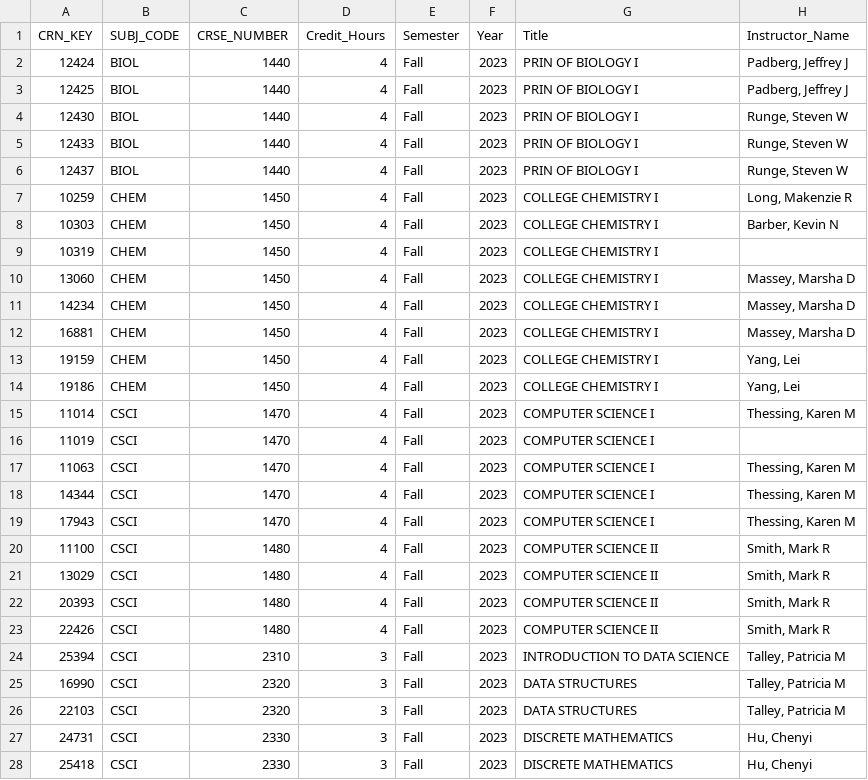
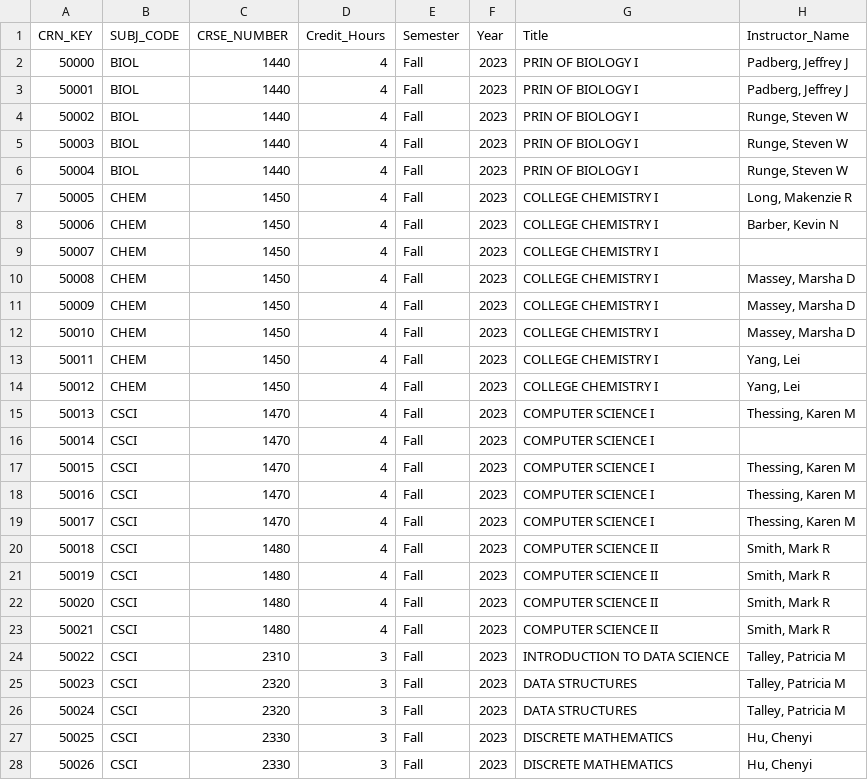
Before and after one commit to ashfrazer/ScheduleBuilder, a CSV file: src/main/resources/CSV/FA23 Course Data.csv, drawn as a sheet; only a part is shown; the diff covers the shown part only; the diff names each change by its address in the sheet, - before the commit and + after, or states it on an @@ line.

```diff
--- a/src/main/resources/CSV/FA23 Course Data.csv
+++ b/src/main/resources/CSV/FA23 Course Data.csv
-A2 (CRN_KEY): 12424
+A2 (CRN_KEY): 50000
-A3 (CRN_KEY): 12425
+A3 (CRN_KEY): 50001
-A4 (CRN_KEY): 12430
+A4 (CRN_KEY): 50002
-A5 (CRN_KEY): 12433
+A5 (CRN_KEY): 50003
-A6 (CRN_KEY): 12437
+A6 (CRN_KEY): 50004
-A7 (CRN_KEY): 10259
+A7 (CRN_KEY): 50005
-A8 (CRN_KEY): 10303
+A8 (CRN_KEY): 50006
-A9 (CRN_KEY): 10319
+A9 (CRN_KEY): 50007
-A10 (CRN_KEY): 13060
+A10 (CRN_KEY): 50008
-A11 (CRN_KEY): 14234
+A11 (CRN_KEY): 50009
-A12 (CRN_KEY): 16881
+A12 (CRN_KEY): 50010
-A13 (CRN_KEY): 19159
+A13 (CRN_KEY): 50011
-A14 (CRN_KEY): 19186
+A14 (CRN_KEY): 50012
-A15 (CRN_KEY): 11014
+A15 (CRN_KEY): 50013
-A16 (CRN_KEY): 11019
+A16 (CRN_KEY): 50014
-A17 (CRN_KEY): 11063
+A17 (CRN_KEY): 50015
-A18 (CRN_KEY): 14344
+A18 (CRN_KEY): 50016
-A19 (CRN_KEY): 17943
+A19 (CRN_KEY): 50017
-A20 (CRN_KEY): 11100
+A20 (CRN_KEY): 50018
-A21 (CRN_KEY): 13029
+A21 (CRN_KEY): 50019
-A22 (CRN_KEY): 20393
+A22 (CRN_KEY): 50020
-A23 (CRN_KEY): 22426
+A23 (CRN_KEY): 50021
-A24 (CRN_KEY): 25394
+A24 (CRN_KEY): 50022
-A25 (CRN_KEY): 16990
+A25 (CRN_KEY): 50023
-A26 (CRN_KEY): 22103
+A26 (CRN_KEY): 50024
-A27 (CRN_KEY): 24731
+A27 (CRN_KEY): 50025
-A28 (CRN_KEY): 25418
+A28 (CRN_KEY): 50026
```
Also changed, not shown: 52 edited cells elsewhere in this file, src/main/resources/CSV/FA21 Course Data.csv, src/main/resources/CSV/FA22 Course Data.csv, 11 other files.
